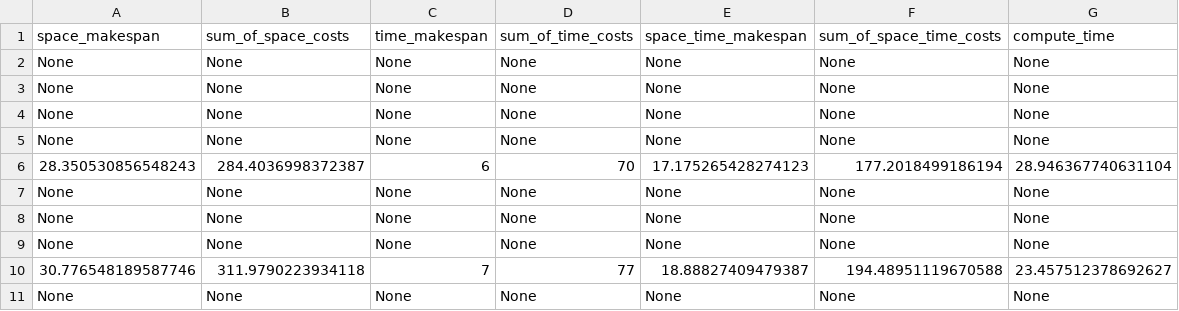
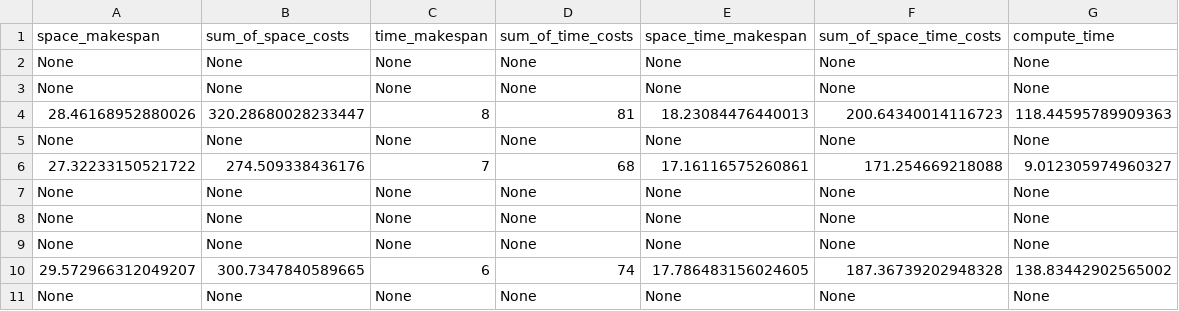
Before and after one commit to maroon1290/ST-CBS, a CSV file: solutions/OpenEnvironment_20_9_raw_data.csv, drawn as a sheet.

```diff
--- a/solutions/OpenEnvironment_20_9_raw_data.csv
+++ b/solutions/OpenEnvironment_20_9_raw_data.csv
@@ -3,5 +3,5 @@ None, None, None, None, None, None, None
 None, None, None, None, None, None, None
+28.46168952880026, 320.28680028233447, 8, 81, 18.23084476440013, 200.64340014116723, 118.44595789909363
 None, None, None, None, None, None, None
-None, None, None, None, None, None, None
-28.350530856548243, 284.4036998372387, 6, 70, 17.175265428274123, 177.2018499186194, 28.946367740631104
+27.32233150521722, 274.509338436176, 7, 68, 17.16116575260861, 171.254669218088, 9.012305974960327
 None, None, None, None, None, None, None
@@ -9,3 +9,3 @@ None, None, None, None, None, None, None
 None, None, None, None, None, None, None
-30.776548189587746, 311.9790223934118, 7, 77, 18.88827409479387, 194.48951119670588, 23.457512378692627
+29.572966312049207, 300.7347840589665, 6, 74, 17.786483156024605, 187.36739202948328, 138.83442902565002
 None, None, None, None, None, None, None
```
Also changed, not shown: 6 other files.
